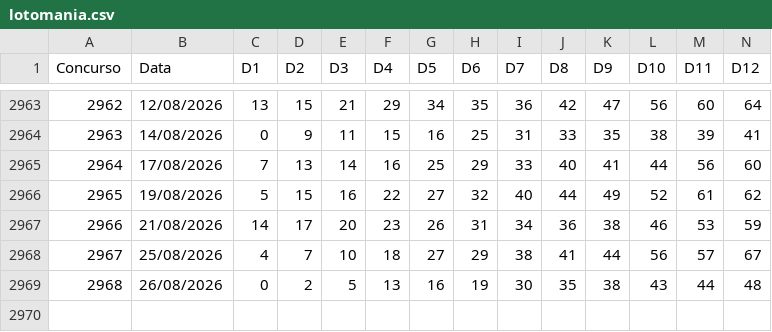
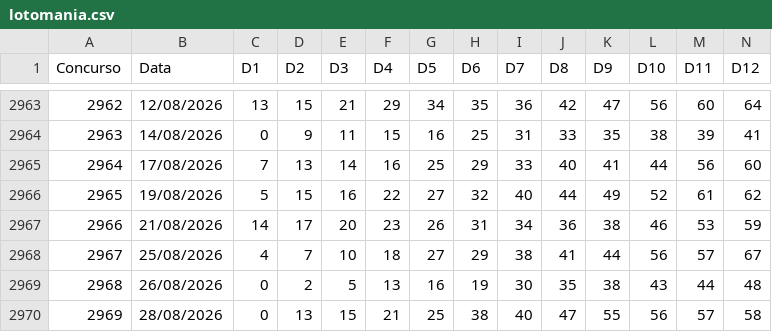
Before and after one commit to vbaiao/sortelab, a CSV file: dados/csv/lotomania.csv, drawn as a sheet; only a part is shown, gaps mark what is left out; rows hold the shown columns only; the diff names each change by its address in the sheet, - before the commit and + after, or states it on an @@ line.

```diff
--- a/dados/csv/lotomania.csv
+++ b/dados/csv/lotomania.csv
+row 2970: 2969 | 28/08/2026 | 0 | 13 | 15 | 21 | 25 | 38 | 40 | 47 | 55 | 56 | 57 | 58
```
Also changed, not shown: dados/csv/diadesorte.csv, dados/csv/duplasena.csv, 5 other files.
